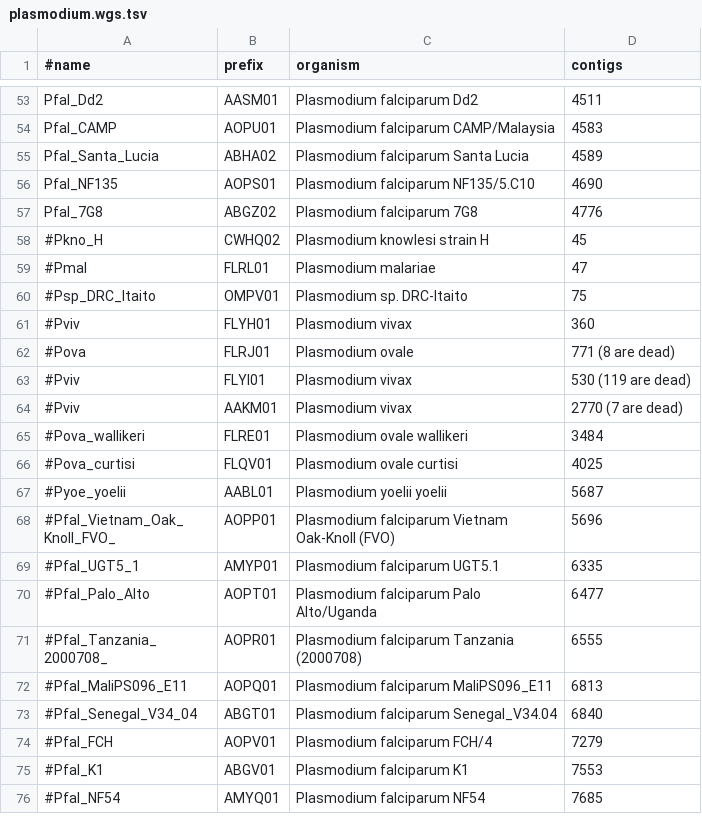
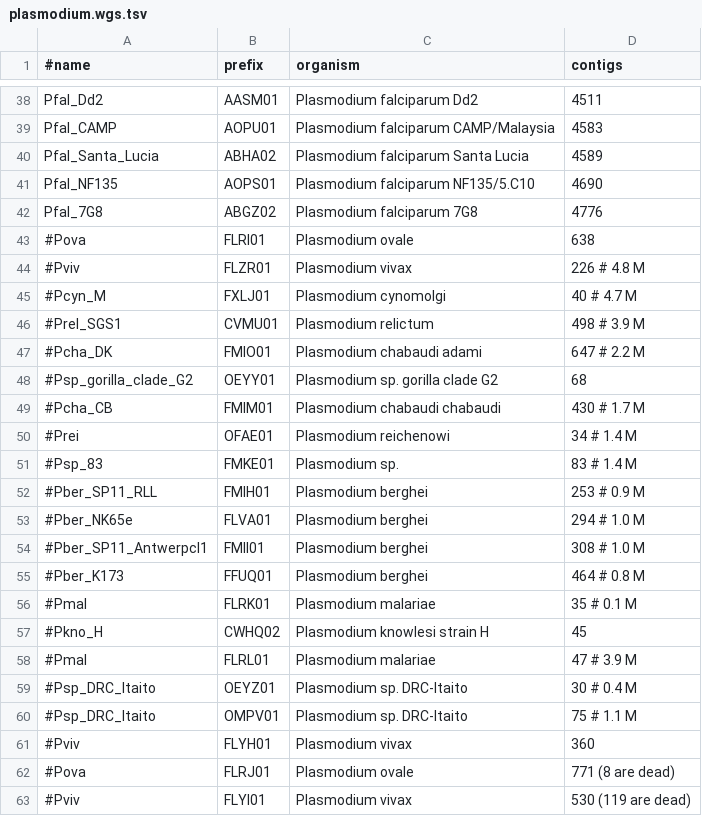
Before and after one commit to wang-q/withncbi, a TSV file: pop/plasmodium.wgs.tsv, drawn as a sheet; only a part is shown, gaps mark what is left out; the shorter side is filled out with more unchanged rows; the diff covers the shown part only.

Commit message:
Comment out short assemblies

```diff
--- a/pop/plasmodium.wgs.tsv
+++ b/pop/plasmodium.wgs.tsv
@@ -57,5 +42,20 @@ Pfal_NF135	AOPS01	Plasmodium falciparum NF135/5.C10	4690
 Pfal_7G8	ABGZ02	Plasmodium falciparum 7G8	4776
+#Pova	FLRI01	Plasmodium ovale	638
+#Pviv	FLZR01	Plasmodium vivax	226 # 4.8 M
+#Pcyn_M	FXLJ01	Plasmodium cynomolgi	40  # 4.7 M
+#Prel_SGS1	CVMU01	Plasmodium relictum	498 # 3.9 M
+#Pcha_DK	FMIO01	Plasmodium chabaudi adami	647 # 2.2 M
+#Psp_gorilla_clade_G2	OEYY01	Plasmodium sp. gorilla clade G2	68
+#Pcha_CB	FMIM01	Plasmodium chabaudi chabaudi	430 # 1.7 M
+#Prei	OFAE01	Plasmodium reichenowi	34 # 1.4 M
+#Psp_83	FMKE01	Plasmodium sp.	83  # 1.4 M
+#Pber_SP11_RLL	FMIH01	Plasmodium berghei	253 # 0.9 M
+#Pber_NK65e	FLVA01	Plasmodium berghei	294 # 1.0 M
+#Pber_SP11_Antwerpcl1	FMII01	Plasmodium berghei	308 #  1.0 M
+#Pber_K173	FFUQ01	Plasmodium berghei	464 # 0.8 M
+#Pmal	FLRK01	Plasmodium malariae	35  # 0.1 M
 #Pkno_H	CWHQ02	Plasmodium knowlesi strain H	45
-#Pmal	FLRL01	Plasmodium malariae	47
-#Psp_DRC_Itaito	OMPV01	Plasmodium sp. DRC-Itaito	75
+#Pmal	FLRL01	Plasmodium malariae	47  # 3.9 M
+#Psp_DRC_Itaito	OEYZ01	Plasmodium sp. DRC-Itaito	30  # 0.4 M
+#Psp_DRC_Itaito	OMPV01	Plasmodium sp. DRC-Itaito	75  # 1.1 M
 #Pviv	FLYH01	Plasmodium vivax	360
```
Also changed, not shown: 15 removed rows elsewhere in this file.
